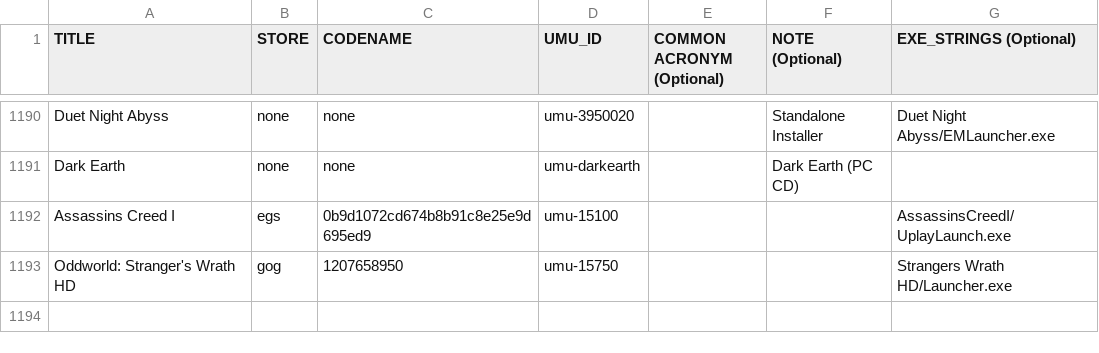
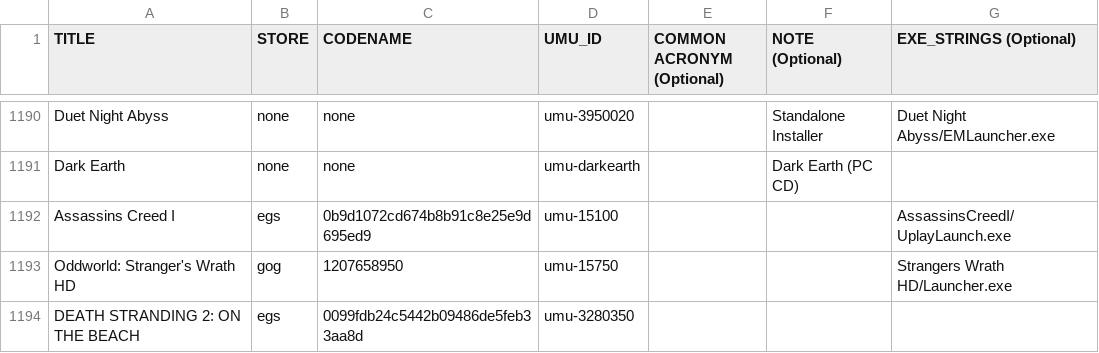
Before and after one commit to CommandMC/umu-database, a CSV file: umu-database.csv, drawn as a sheet; only a part is shown, gaps mark what is left out; the diff names each change by its address in the sheet, - before the commit and + after, or states it on an @@ line.

Commit message:
Add DEATH STRANDING 2: ON THE BEACH

```diff
--- a/umu-database.csv
+++ b/umu-database.csv
+row 1194: DEATH STRANDING 2: ON THE BEACH | egs | 0099fdb24c5442b09486de5feb33aa8d | umu-3280350
```
